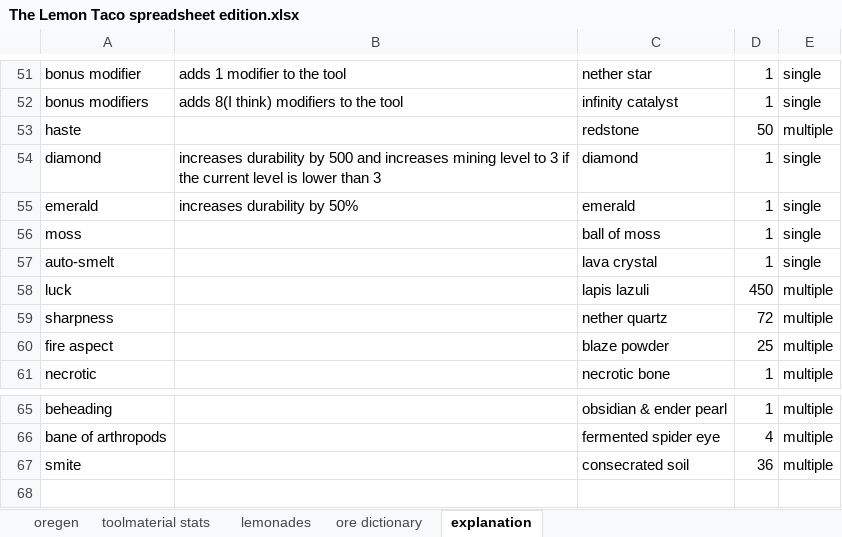
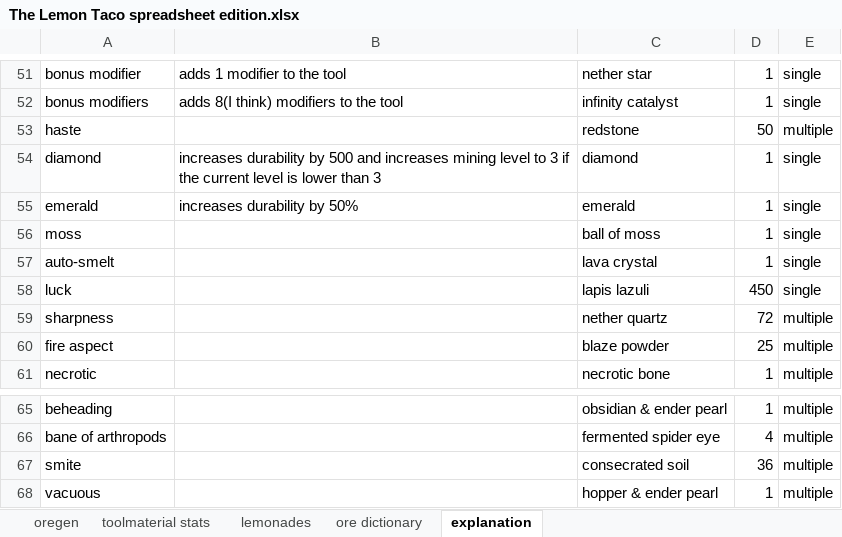
Before and after one commit to RCXcrafter/The-Lemon-Taco, an Excel workbook: The Lemon Taco spreadsheet edition.xlsx, sheet explanation, drawn as a sheet; only a part is shown, gaps mark what is left out; values as stored, in another font and other column widths than the file's, no borders; the diff names each change by its address in the sheet, - before the commit and + after, or states it on an @@ line.

Commit message:
updated spredsheet with vacuous modifier

```diff
--- a/The Lemon Taco spreadsheet edition.xlsx (sheet explanation)
+++ b/The Lemon Taco spreadsheet edition.xlsx (sheet explanation)
-E58: multiple
+E58: single
+row 68: vacuous |  | hopper & ender pearl | 1 | multiple
```
